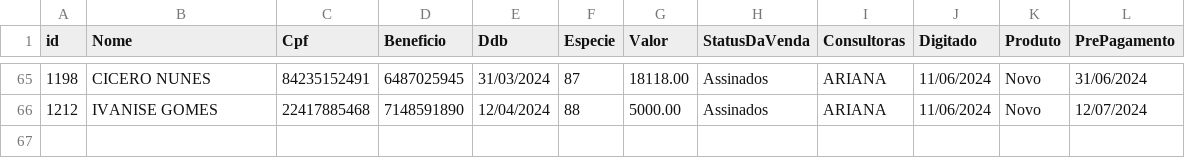
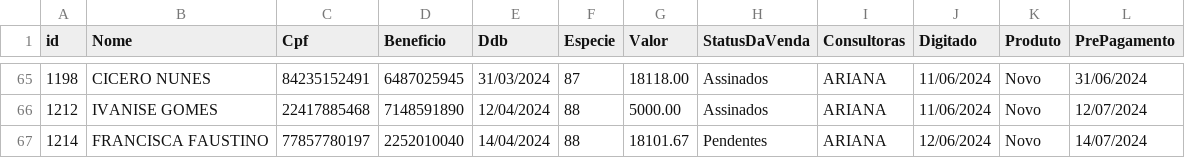
Before and after one commit to sousas2ds/clientes, a CSV file: clientes-ariana.csv, drawn as a sheet; only a part is shown, gaps mark what is left out; the diff names each change by its address in the sheet, - before the commit and + after, or states it on an @@ line.

Commit message:
Atualizando clientes-ariana.csv

```diff
--- a/clientes-ariana.csv
+++ b/clientes-ariana.csv
+row 67: 1214 | FRANCISCA FAUSTINO | 77857780197 | 2252010040 | 14/04/2024 | 88 | 18101.67 | Pendentes | ARIANA | 12/06/2024 | Novo | 14/07/2024
```
